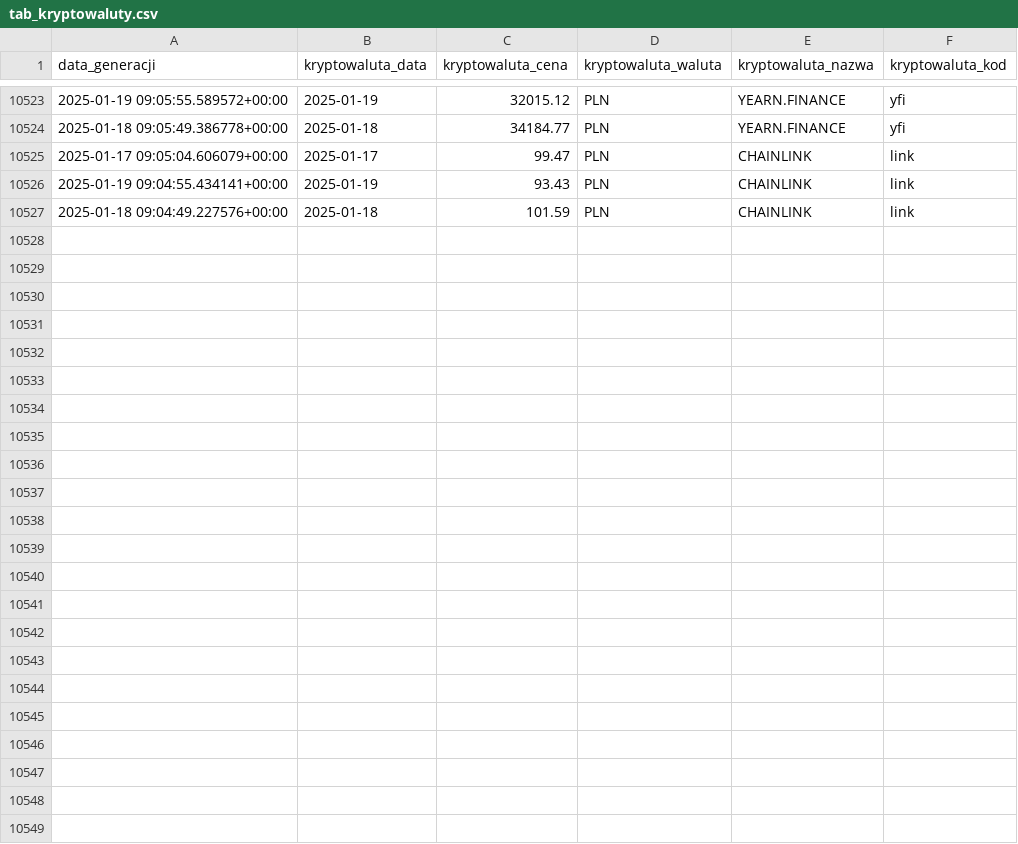
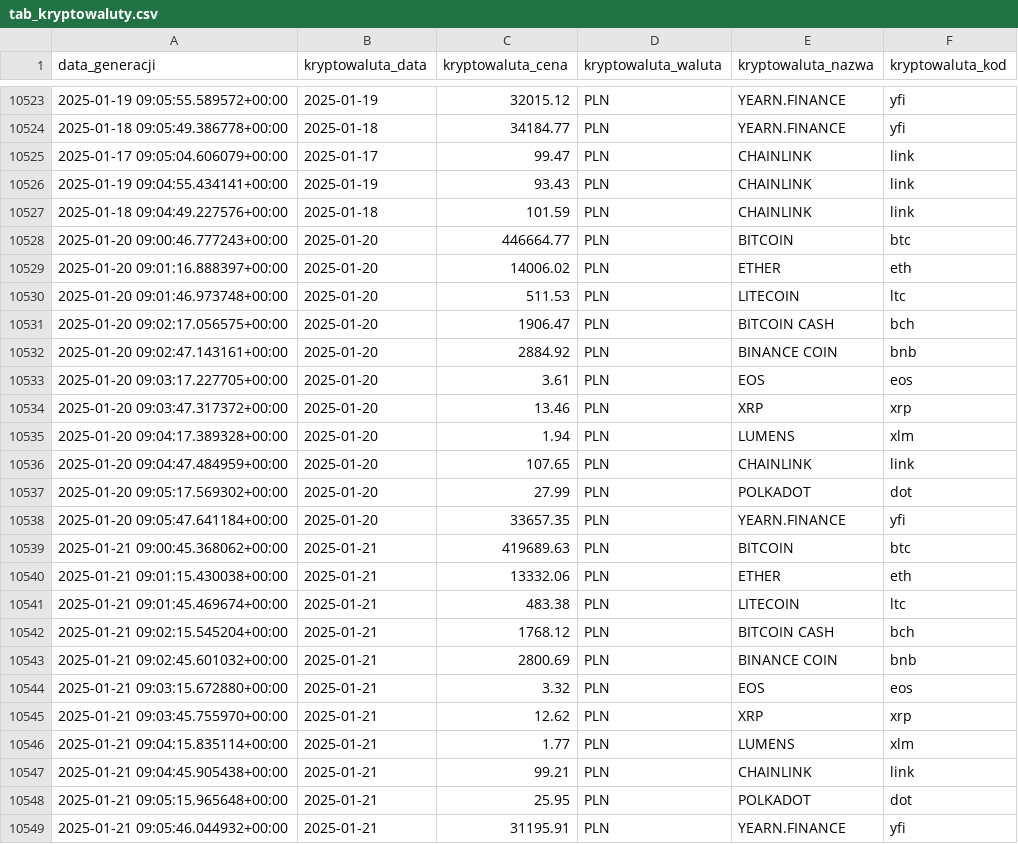
Before and after one commit to WHHY100/Polska_w_liczbach_GCP, a CSV file: eksport_danych/tab_kryptowaluty.csv, drawn as a sheet; only a part is shown, gaps mark what is left out; the diff covers the shown part only; the diff names each change by its address in the sheet, - before the commit and + after, or states it on an @@ line.

Commit message:
aktualizacja zbiorów danych

```diff
--- a/eksport_danych/tab_kryptowaluty.csv
+++ b/eksport_danych/tab_kryptowaluty.csv
+row 10528: 2025-01-20 09:00:46.777243+00:00 | 2025-01-20 | 446664.77 | PLN | BITCOIN | btc
+row 10529: 2025-01-20 09:01:16.888397+00:00 | 2025-01-20 | 14006.02 | PLN | ETHER | eth
+row 10530: 2025-01-20 09:01:46.973748+00:00 | 2025-01-20 | 511.53 | PLN | LITECOIN | ltc
+row 10531: 2025-01-20 09:02:17.056575+00:00 | 2025-01-20 | 1906.47 | PLN | BITCOIN CASH | bch
+row 10532: 2025-01-20 09:02:47.143161+00:00 | 2025-01-20 | 2884.92 | PLN | BINANCE COIN | bnb
+row 10533: 2025-01-20 09:03:17.227705+00:00 | 2025-01-20 | 3.61 | PLN | EOS | eos
+row 10534: 2025-01-20 09:03:47.317372+00:00 | 2025-01-20 | 13.46 | PLN | XRP | xrp
+row 10535: 2025-01-20 09:04:17.389328+00:00 | 2025-01-20 | 1.94 | PLN | LUMENS | xlm
+row 10536: 2025-01-20 09:04:47.484959+00:00 | 2025-01-20 | 107.65 | PLN | CHAINLINK | link
+row 10537: 2025-01-20 09:05:17.569302+00:00 | 2025-01-20 | 27.99 | PLN | POLKADOT | dot
+row 10538: 2025-01-20 09:05:47.641184+00:00 | 2025-01-20 | 33657.35 | PLN | YEARN.FINANCE | yfi
+row 10539: 2025-01-21 09:00:45.368062+00:00 | 2025-01-21 | 419689.63 | PLN | BITCOIN | btc
+row 10540: 2025-01-21 09:01:15.430038+00:00 | 2025-01-21 | 13332.06 | PLN | ETHER | eth
+row 10541: 2025-01-21 09:01:45.469674+00:00 | 2025-01-21 | 483.38 | PLN | LITECOIN | ltc
+row 10542: 2025-01-21 09:02:15.545204+00:00 | 2025-01-21 | 1768.12 | PLN | BITCOIN CASH | bch
+row 10543: 2025-01-21 09:02:45.601032+00:00 | 2025-01-21 | 2800.69 | PLN | BINANCE COIN | bnb
+row 10544: 2025-01-21 09:03:15.672880+00:00 | 2025-01-21 | 3.32 | PLN | EOS | eos
+row 10545: 2025-01-21 09:03:45.755970+00:00 | 2025-01-21 | 12.62 | PLN | XRP | xrp
+row 10546: 2025-01-21 09:04:15.835114+00:00 | 2025-01-21 | 1.77 | PLN | LUMENS | xlm
+row 10547: 2025-01-21 09:04:45.905438+00:00 | 2025-01-21 | 99.21 | PLN | CHAINLINK | link
+row 10548: 2025-01-21 09:05:15.965648+00:00 | 2025-01-21 | 25.95 | PLN | POLKADOT | dot
+row 10549: 2025-01-21 09:05:46.044932+00:00 | 2025-01-21 | 31195.91 | PLN | YEARN.FINANCE | yfi
```
Also changed, not shown: 22 moved rows elsewhere in this file, eksport_danych/tab_ceny_zlota.csv.
